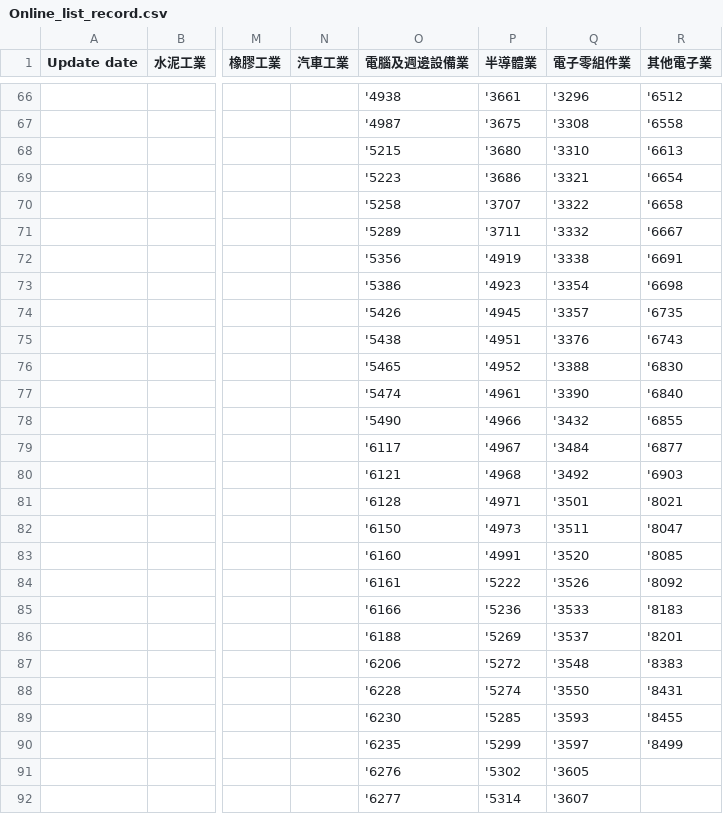
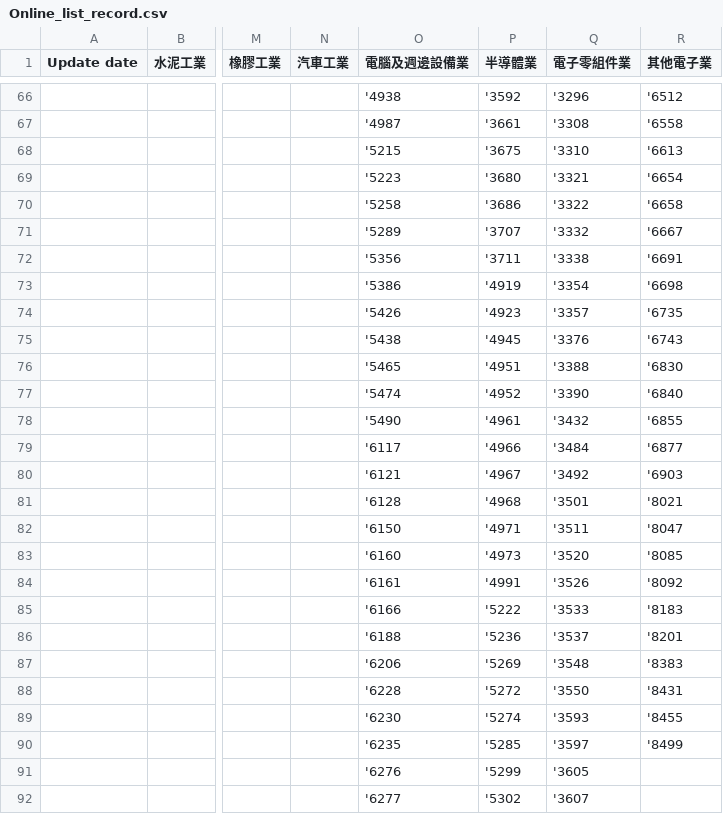
Before and after one commit to 106061144/stock_analysis, a CSV file: Online_list_record.csv, drawn as a sheet; only a part is shown, gaps mark what is left out; the diff covers the shown part only; the diff names each change by its address in the sheet, - before the commit and + after, or states it on an @@ line.

```diff
--- a/Online_list_record.csv
+++ b/Online_list_record.csv
-P66 (半導體業): '3661
+P66 (半導體業): '3592
-P67 (半導體業): '3675
+P67 (半導體業): '3661
-P68 (半導體業): '3680
+P68 (半導體業): '3675
-P69 (半導體業): '3686
+P69 (半導體業): '3680
-P70 (半導體業): '3707
+P70 (半導體業): '3686
-P71 (半導體業): '3711
+P71 (半導體業): '3707
-P72 (半導體業): '4919
+P72 (半導體業): '3711
-P73 (半導體業): '4923
+P73 (半導體業): '4919
-P74 (半導體業): '4945
+P74 (半導體業): '4923
-P75 (半導體業): '4951
+P75 (半導體業): '4945
-P76 (半導體業): '4952
+P76 (半導體業): '4951
-P77 (半導體業): '4961
+P77 (半導體業): '4952
-P78 (半導體業): '4966
+P78 (半導體業): '4961
-P79 (半導體業): '4967
+P79 (半導體業): '4966
-P80 (半導體業): '4968
+P80 (半導體業): '4967
-P81 (半導體業): '4971
+P81 (半導體業): '4968
-P82 (半導體業): '4973
+P82 (半導體業): '4971
-P83 (半導體業): '4991
+P83 (半導體業): '4973
-P84 (半導體業): '5222
+P84 (半導體業): '4991
-P85 (半導體業): '5236
+P85 (半導體業): '5222
-P86 (半導體業): '5269
+P86 (半導體業): '5236
-P87 (半導體業): '5272
+P87 (半導體業): '5269
-P88 (半導體業): '5274
+P88 (半導體業): '5272
-P89 (半導體業): '5285
+P89 (半導體業): '5274
-P90 (半導體業): '5299
+P90 (半導體業): '5285
-P91 (半導體業): '5302
+P91 (半導體業): '5299
-P92 (半導體業): '5314
+P92 (半導體業): '5302
```
Also changed, not shown: 150 edited cells elsewhere in this file, Buy_Result.csv, 3 other files.
